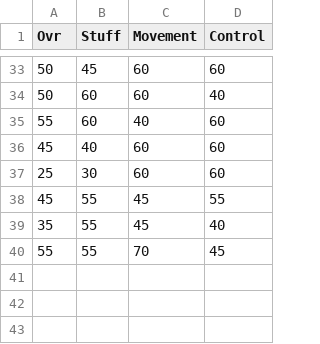
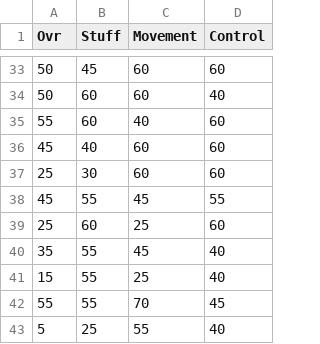
Before and after one commit to jvanderz22/ootp-dev, a CSV file: training_data/OOTP Models - SP Data.csv, drawn as a sheet; only a part is shown, gaps mark what is left out.

Commit message:
Tweak SP model to reduce score for low movement

```diff
--- a/training_data/OOTP Models - SP Data.csv
+++ b/training_data/OOTP Models - SP Data.csv
@@ -38,3 +38,6 @@ Ovr,Stuff,Movement,Control
 45,55,45,55
+25,60,25,60
 35,55,45,40
+15,55,25,40
 55,55,70,45
+5,25,55,40
```
